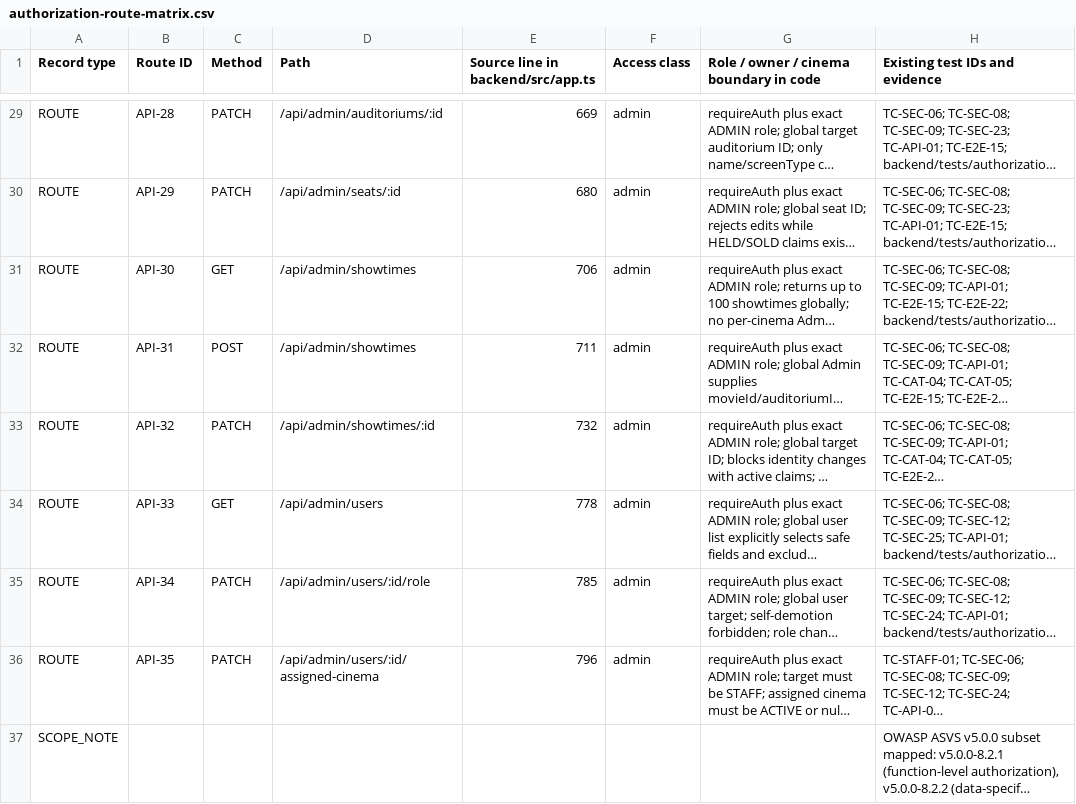
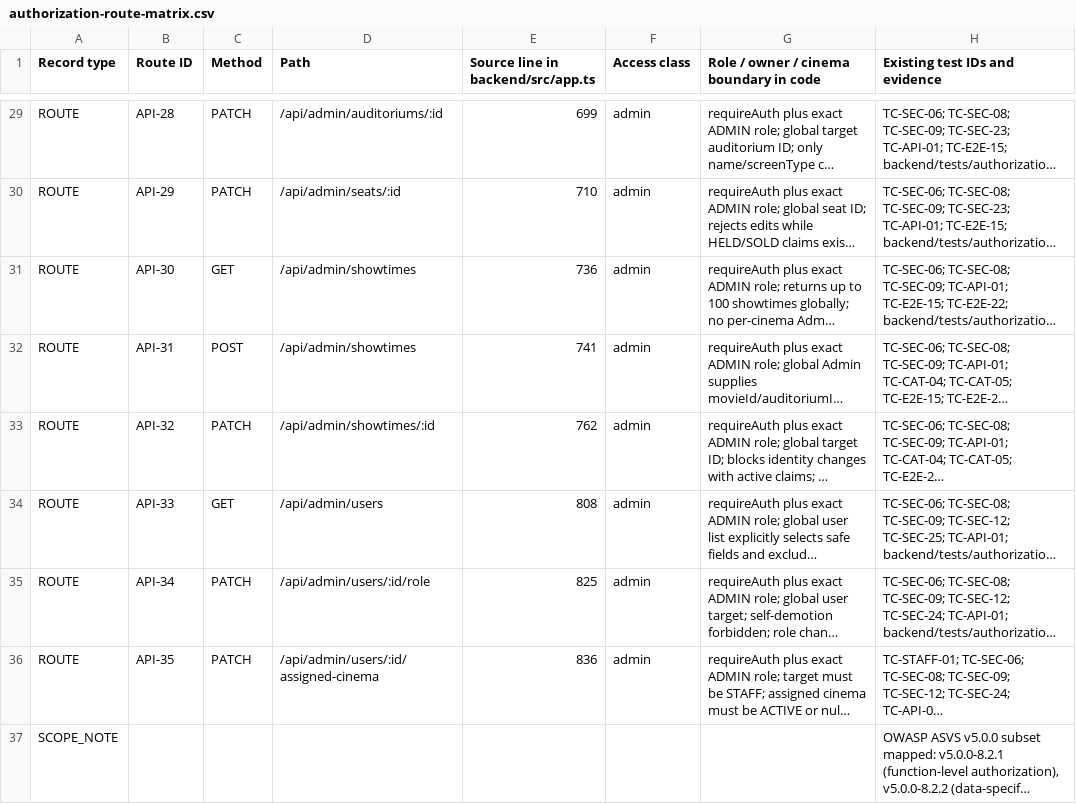
Before and after one commit to mahTuqn/DGKD_GK, a CSV file: docs/security/authorization-route-matrix.csv, drawn as a sheet; only a part is shown, gaps mark what is left out; long unchanged cells end in …; the diff covers the shown part only; the diff names each change by its address in the sheet, - before the commit and + after, or states it on an @@ line.

```diff
--- a/docs/security/authorization-route-matrix.csv
+++ b/docs/security/authorization-route-matrix.csv
-E29: 669
+E29: 699
-E30: 680
+E30: 710
-E31: 706
+E31: 736
-E32: 711
+E32: 741
-E33: 732
+E33: 762
-E34: 778
+E34: 808
-E35: 785
+E35: 825
-E36: 796
+E36: 836
```
Also changed, not shown: 27 edited cells elsewhere in this file, docs/04-test-cases.csv, 6 other files.
